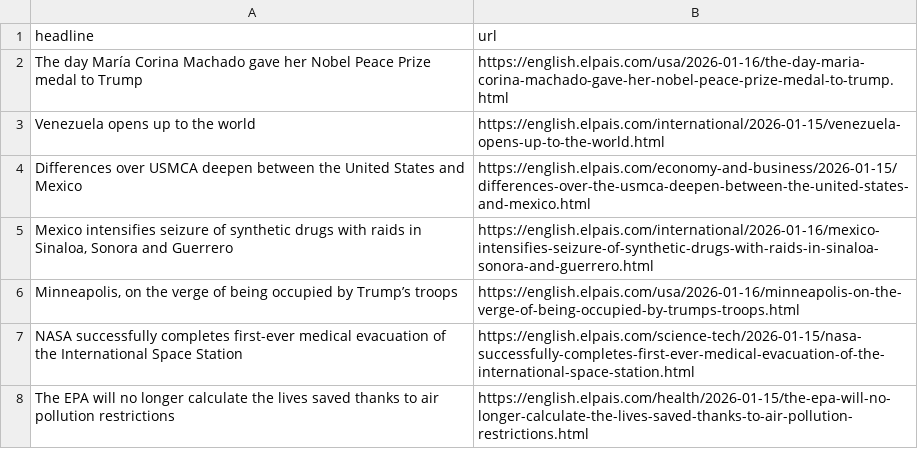
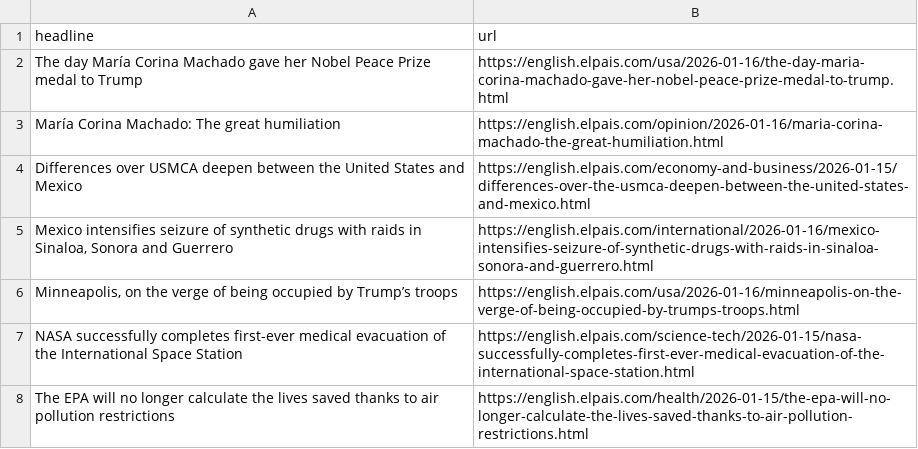
Before and after one commit to LisaMEckardt/el-pais-autoscraper, a CSV file: headlines.csv, drawn as a sheet; only a part is shown; removed rows and columns are numbered as before the commit, all else as after; the diff names each change by its address in the sheet, - before the commit and + after, or states it on an @@ line.

```diff
--- a/headlines.csv
+++ b/headlines.csv
-row 3: Venezuela opens up to the world | https://english.elpais.com/international/2026-01-15/venezuela-opens-up-to-the-world.html
+row 3: María Corina Machado: The great humiliation | https://english.elpais.com/opinion/2026-01-16/maria-corina-machado-the-great-humiliation.html
```
